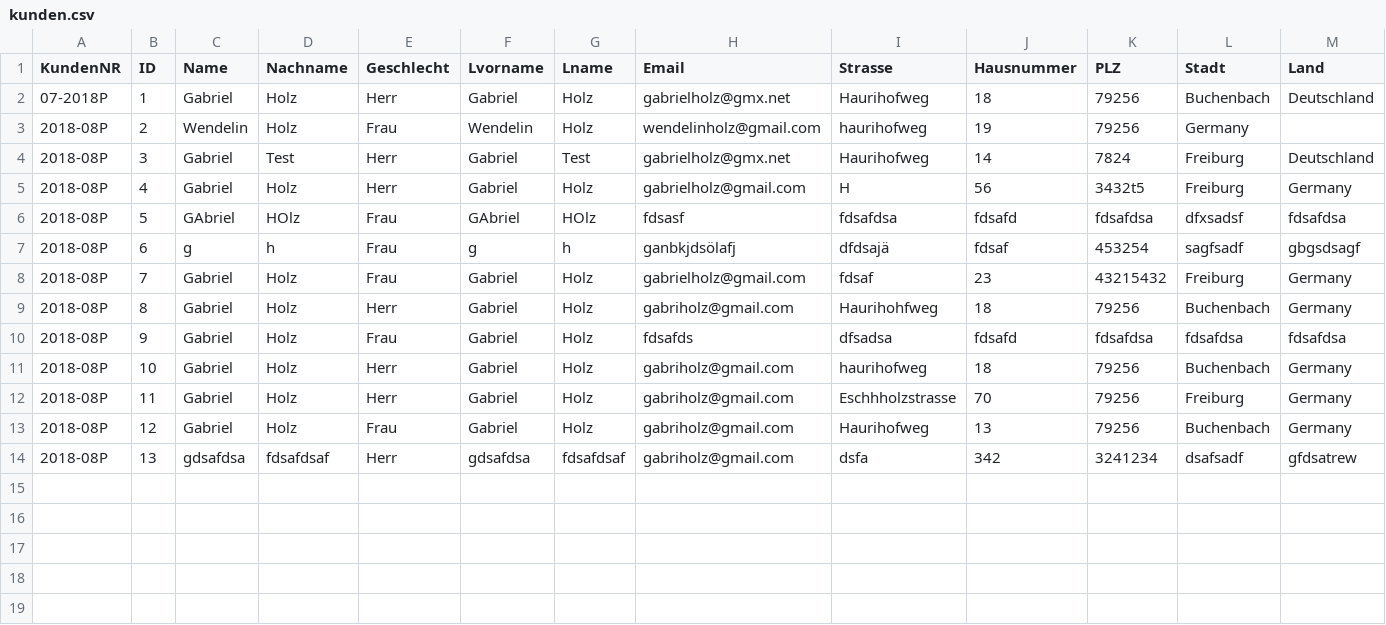
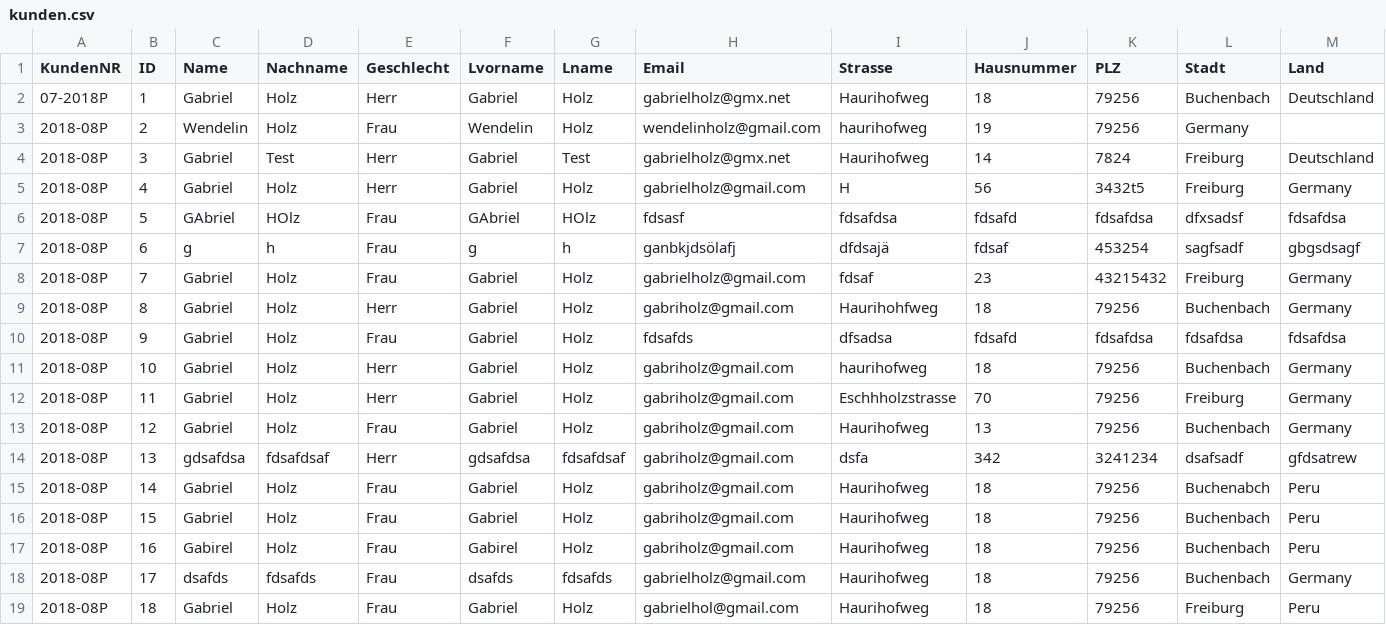
Before and after one commit to nardusstricta/admin_app, a CSV file: kunden.csv, drawn as a sheet.

```diff
--- a/kunden.csv
+++ b/kunden.csv
@@ -14 +14,6 @@ KundenNR,ID,Name,Nachname,Geschlecht,Lvorname,Lname,Email,Strasse,Hausnummer,PLZ
 "2018-08P",13,"gdsafdsa","fdsafdsaf","Herr","gdsafdsa","fdsafdsaf","gabriholz@gmail.com","dsfa","342","3241234","dsafsadf","gfdsatrew"
+"2018-08P",14,"Gabriel ","Holz","Frau","Gabriel ","Holz","gabriholz@gmail.com","Haurihofweg","18","79256","Buchenabch","Peru"
+"2018-08P",15,"Gabriel ","Holz","Frau","Gabriel ","Holz","gabriholz@gmail.com","Haurihofweg","18","79256","Buchenbach","Peru"
+"2018-08P",16,"Gabirel ","Holz","Frau","Gabirel ","Holz","gabriholz@gmail.com","Haurihofweg ","18","79256","Buchenbach","Peru"
+"2018-08P",17,"dsafds","fdsafds","Frau","dsafds","fdsafds","gabrielholz@gmail.com","Haurihofweg","18","79256","Buchenbach","Germany"
+"2018-08P",18,"Gabriel ","Holz","Frau","Gabriel ","Holz","gabrielhol@gmail.com","Haurihofweg ","18","79256","Freiburg","Peru"
```
Also changed, not shown: bilanz.csv, 4 other files.
